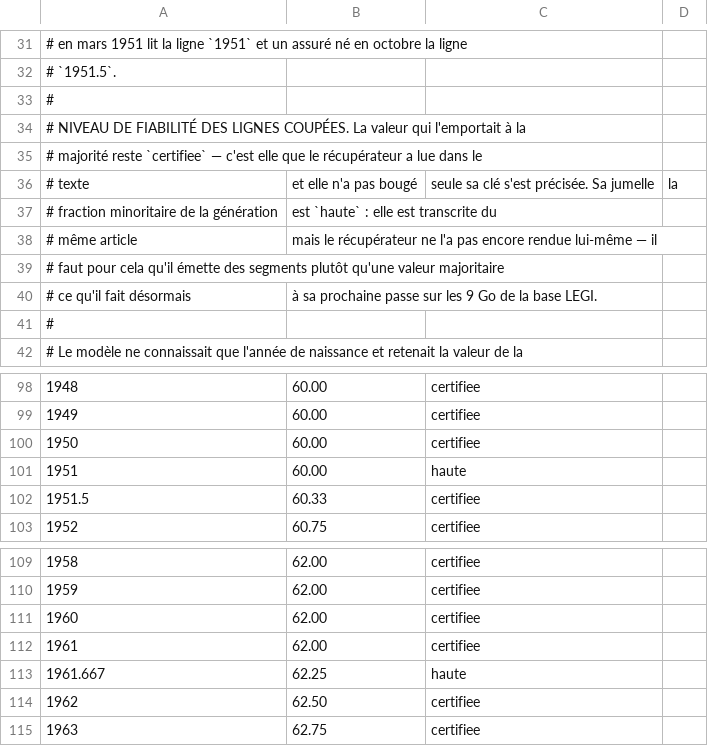
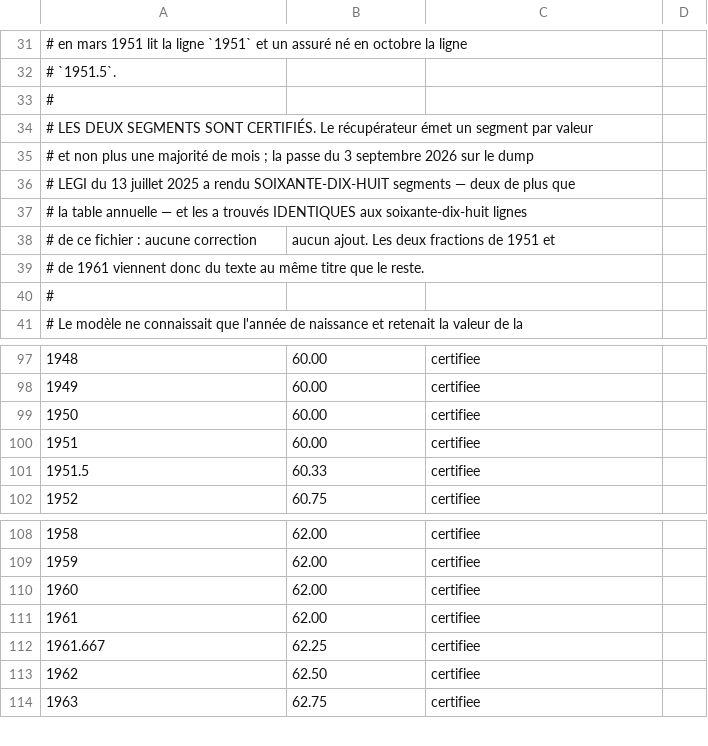
Before and after one commit to wald52/retraitecomptenotionelle, a CSV file: data/reference/legislation/age_ouverture_requis.csv, drawn as a sheet; only a part is shown, gaps mark what is left out; removed rows and columns are numbered as before the commit, all else as after; the diff names each change by its address in the sheet, - before the commit and + after, or states it on an @@ line.

```diff
--- a/data/reference/legislation/age_ouverture_requis.csv
+++ b/data/reference/legislation/age_ouverture_requis.csv
@@ column A renumbered between rows 34 and 38 @@
-row 36: # texte | et elle n'a pas bougé | seule sa clé s'est précisée. Sa jumelle | la
-row 37: # fraction minoritaire de la génération | est `haute` : elle est transcrite du
-row 38: # même article | mais le récupérateur ne l'a pas encore rendue lui-même — il
+row 37: # la table annuelle — et les a trouvés IDENTIQUES aux soixante-dix-huit lignes
-B38: à sa prochaine passe sur les 9 Go de la base LEGI.
+B38: aucun ajout. Les deux fractions de 1951 et
+row 39: # de 1961 viennent donc du texte au même titre que le reste.
-C100: haute
+C100: certifiee
-C112: haute
+C112: certifiee
```
Also changed, not shown: data/reference/legislation/duree_assurance_requise.csv, 6 other files.
